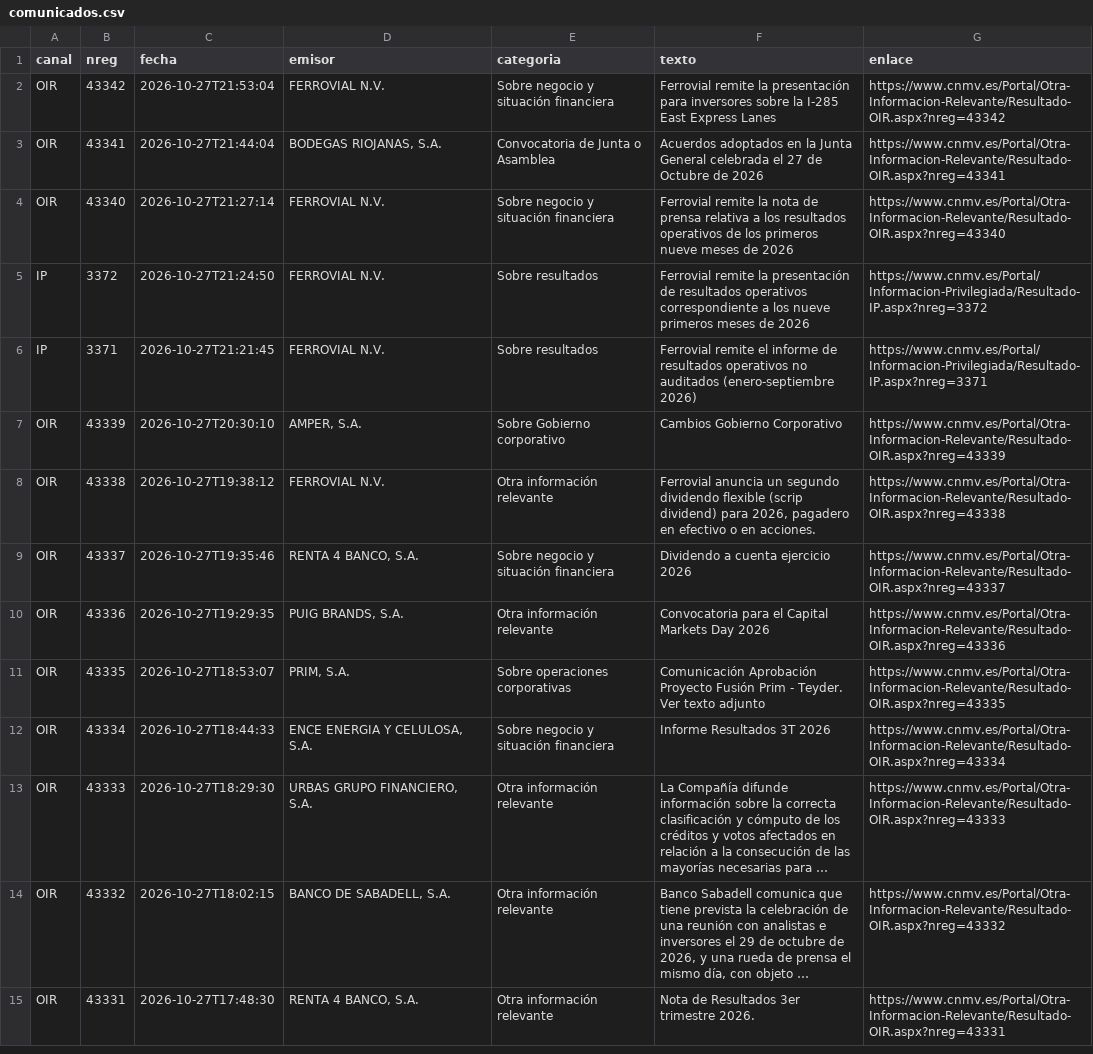
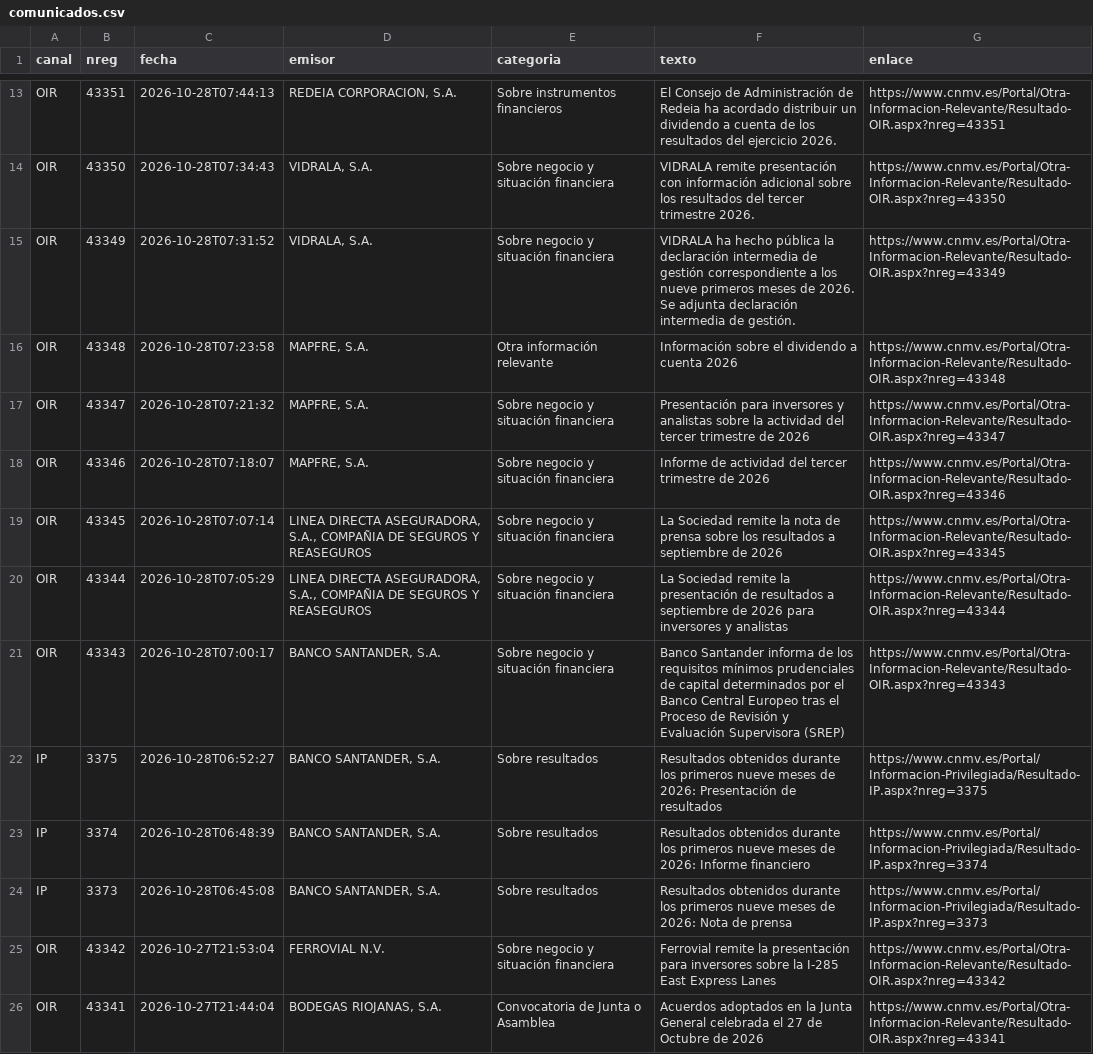
Before and after one commit to elespeculador-datos/ifg, a CSV file: docs/cnmv/datos/comunicados.csv, drawn as a sheet; only a part is shown, gaps mark what is left out; the shorter side is filled out with more unchanged rows; long unchanged cells end in …; the diff covers the shown part only.

```diff
--- a/docs/cnmv/datos/comunicados.csv
+++ b/docs/cnmv/datos/comunicados.csv
@@ -2 +13,13 @@ canal,nreg,fecha,emisor,categoria,texto,enlace
+OIR,43351,2026-10-28T07:44:13,"REDEIA CORPORACION, S.A.",Sobre instrumentos financieros,El Consejo de Administración de Redeia ha acordado distribuir un dividendo a cuenta de los resultados del ejercicio 2026.,https://www.cnmv.es/Portal/Otra-Informacion-Relevante/Resultado-OIR.aspx?nreg=43351
+OIR,43350,2026-10-28T07:34:43,"VIDRALA, S.A.",Sobre negocio y situación financiera,VIDRALA remite presentación con información adicional sobre los resultados del tercer trimestre 2026.,https://www.cnmv.es/Portal/Otra-Informacion-Relevante/Resultado-OIR.aspx?nreg=43350
+OIR,43349,2026-10-28T07:31:52,"VIDRALA, S.A.",Sobre negocio y situación financiera,VIDRALA ha hecho pública la declaración intermedia de gestión correspondiente a los nueve primeros meses de 2026. Se adjunta declaración intermedia de gestión.,https://www.cnmv.es/Portal/Otra-Informacion-Relevante/Resultado-OIR.aspx?nreg=43349
+OIR,43348,2026-10-28T07:23:58,"MAPFRE, S.A.",Otra información relevante,Información sobre el dividendo a cuenta 2026,https://www.cnmv.es/Portal/Otra-Informacion-Relevante/Resultado-OIR.aspx?nreg=43348
+OIR,43347,2026-10-28T07:21:32,"MAPFRE, S.A.",Sobre negocio y situación financiera,Presentación para inversores y analistas sobre la actividad del tercer trimestre de 2026,https://www.cnmv.es/Portal/Otra-Informacion-Relevante/Resultado-OIR.aspx?nreg=43347
+OIR,43346,2026-10-28T07:18:07,"MAPFRE, S.A.",Sobre negocio y situación financiera,Informe de actividad del tercer trimestre de 2026,https://www.cnmv.es/Portal/Otra-Informacion-Relevante/Resultado-OIR.aspx?nreg=43346
+OIR,43345,2026-10-28T07:07:14,"LINEA DIRECTA ASEGURADORA, S.A., COMPAÑIA DE SEGUROS Y REASEGUROS",Sobre negocio y situación financiera,La Sociedad remite la nota de prensa sobre los resultados a septiembre de 2026,https://www.cnmv.es/Portal/Otra-Informacion-Relevante/Resultado-OIR.aspx?nreg=43345
+OIR,43344,2026-10-28T07:05:29,"LINEA DIRECTA ASEGURADORA, S.A., COMPAÑIA DE SEGUROS Y REASEGUROS",Sobre negocio y situación financiera,La Sociedad remite la presentación de resultados a septiembre de 2026 para inversores y analistas,https://www.cnmv.es/Portal/Otra-Informacion-Relevante/Resultado-OIR.aspx?nreg=43344
+OIR,43343,2026-10-28T07:00:17,"BANCO SANTANDER, S.A.",Sobre negocio y situación financiera,Banco Santander informa de los requisitos mínimos prudenciales de capital determinados por el Banco Central Europeo tras el Proceso de Revisión y Evaluación Supervisora (SREP),https://www.cnmv.es/Portal/Otra-Informacion-Relevante/Resultado-OIR.aspx?nreg=43343
+IP,3375,2026-10-28T06:52:27,"BANCO SANTANDER, S.A.",Sobre resultados,Resultados obtenidos durante los primeros nueve meses de 2026: Presentación de resultados,https://www.cnmv.es/Portal/Informacion-Privilegiada/Resultado-IP.aspx?nreg=3375
+IP,3374,2026-10-28T06:48:39,"BANCO SANTANDER, S.A.",Sobre resultados,Resultados obtenidos durante los primeros nueve meses de 2026: Informe financiero,https://www.cnmv.es/Portal/Informacion-Privilegiada/Resultado-IP.aspx?nreg=3374
+IP,3373,2026-10-28T06:45:08,"BANCO SANTANDER, S.A.",Sobre resultados,Resultados obtenidos durante los primeros nueve meses de 2026: Nota de prensa,https://www.cnmv.es/Portal/Informacion-Privilegiada/Resultado-IP.aspx?nreg=3373
 OIR,43342,2026-10-27T21:53:04,FERROVIAL N.V.,Sobre negocio y situación financiera,Ferrovial remite la presentación para inversores sobre la I-285 East Express Lanes,https://www.cnmv.es/Portal/Otra-Informacion-Relevante/Resultado-OIR.aspx?nreg=43342
```
Also changed, not shown: 11 added rows elsewhere in this file, docs/cnmv/datos/ibex35.csv, 42 other files.
